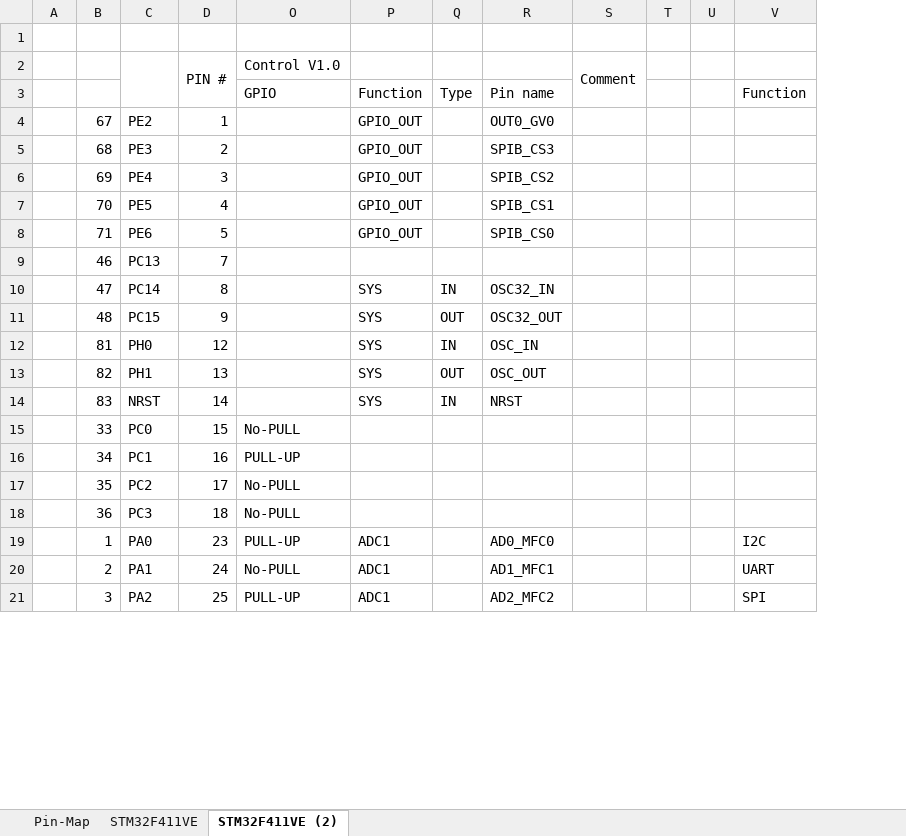
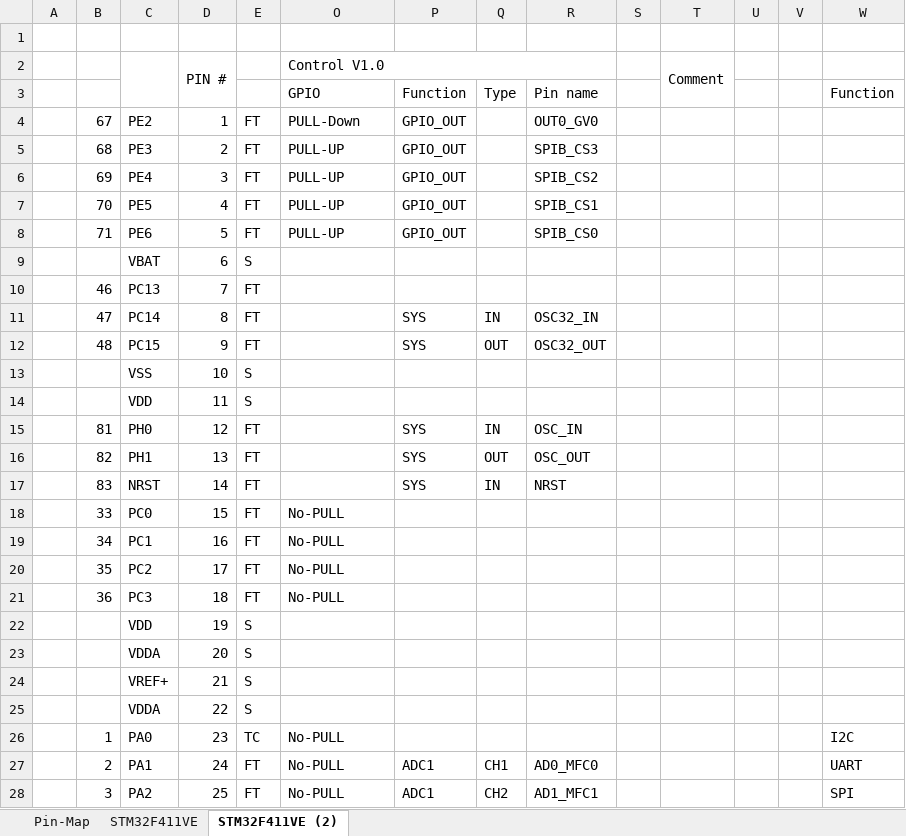
Before and after one commit to ArvidJoung/Plasma_LF, an Excel workbook: 3_LF_Control_MCU/LF_Control_MCU PIN TABLE_20180213.xlsx, sheet STM32F411VE (2), drawn as a sheet; only a part is shown; values as stored, in another font and other column widths than the file's, no cell formats; charts and pictures not drawn; addresses are those after the commit; rows hold the shown columns only; the diff covers the shown part only; the diff names each change by its address in the sheet, - before the commit and + after, or states it on an @@ line.

```diff
--- a/3_LF_Control_MCU/LF_Control_MCU PIN TABLE_20180213.xlsx (sheet STM32F411VE (2))
+++ b/3_LF_Control_MCU/LF_Control_MCU PIN TABLE_20180213.xlsx (sheet STM32F411VE (2))
@@ column E unhidden, rows 4-8: all FT; rows 10-12: all FT; rows 15-21: all FT; rows 26-28: TC | FT | FT @@
+column S, empty
+O2:R2 merged
-O4 (GPIO): (empty)
+O4 (GPIO): PULL-Down
-O5:O8 (GPIO): (empty)
+O5:O8 (GPIO): PULL-UP
+row 9:  |  | VBAT | 6 | S
+row 13:  |  | VSS | 10 | S
+row 14:  |  | VDD | 11 | S
-O19 (GPIO): PULL-UP
+O19 (GPIO): No-PULL
+row 22:  |  | VDD | 19 | S
+row 23:  |  | VDDA | 20 | S
+row 24:  |  | VREF+ | 21 | S
+row 25:  |  | VDDA | 22 | S
-O26 (GPIO): PULL-UP
+O26 (GPIO): No-PULL
-P26 (Function): ADC1
+P26 (Function): (empty)
-R26 (Pin name): AD0_MFC0
+R26 (Pin name): (empty)
-Q27 (Type): (empty)
+Q27 (Type): CH1
-R27 (Pin name): AD1_MFC1
+R27 (Pin name): AD0_MFC0
-O28 (GPIO): PULL-UP
+O28 (GPIO): No-PULL
-Q28 (Type): (empty)
+Q28 (Type): CH2
-R28 (Pin name): AD2_MFC2
+R28 (Pin name): AD1_MFC1
```
Also changed, not shown: 10 added rows, 1 removed row and 78 edited cells elsewhere in this sheet, cell formats, formulas that keep their value, hidden cells, charts or pictures, 4 other files.
